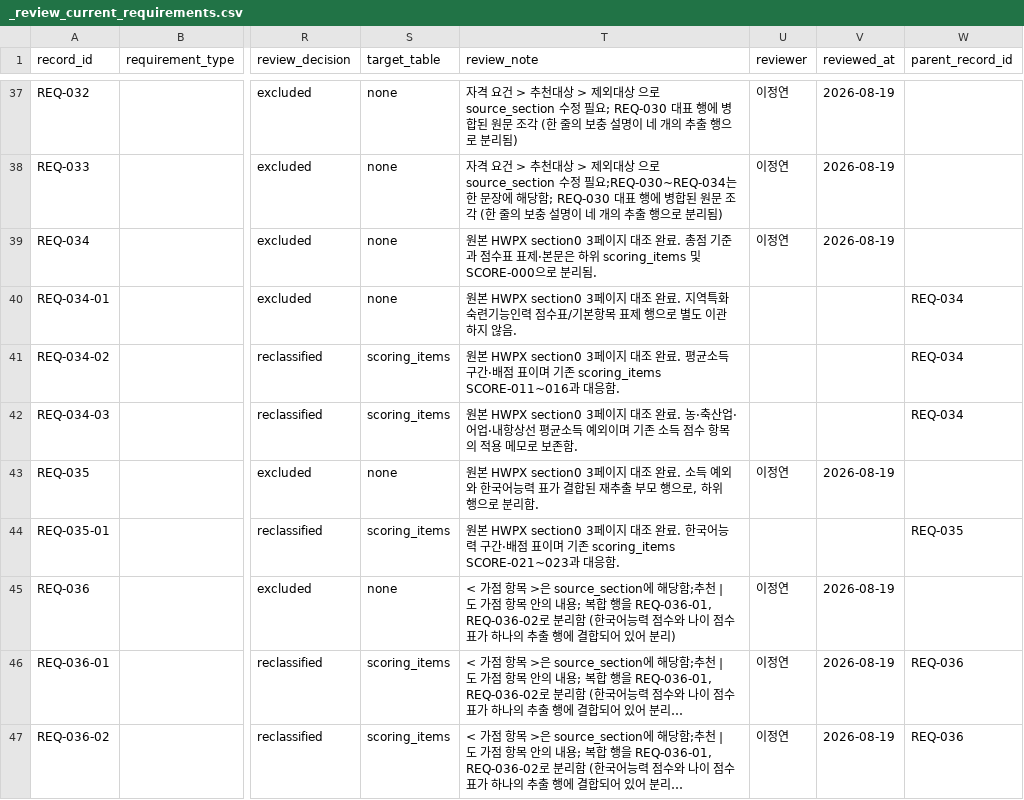
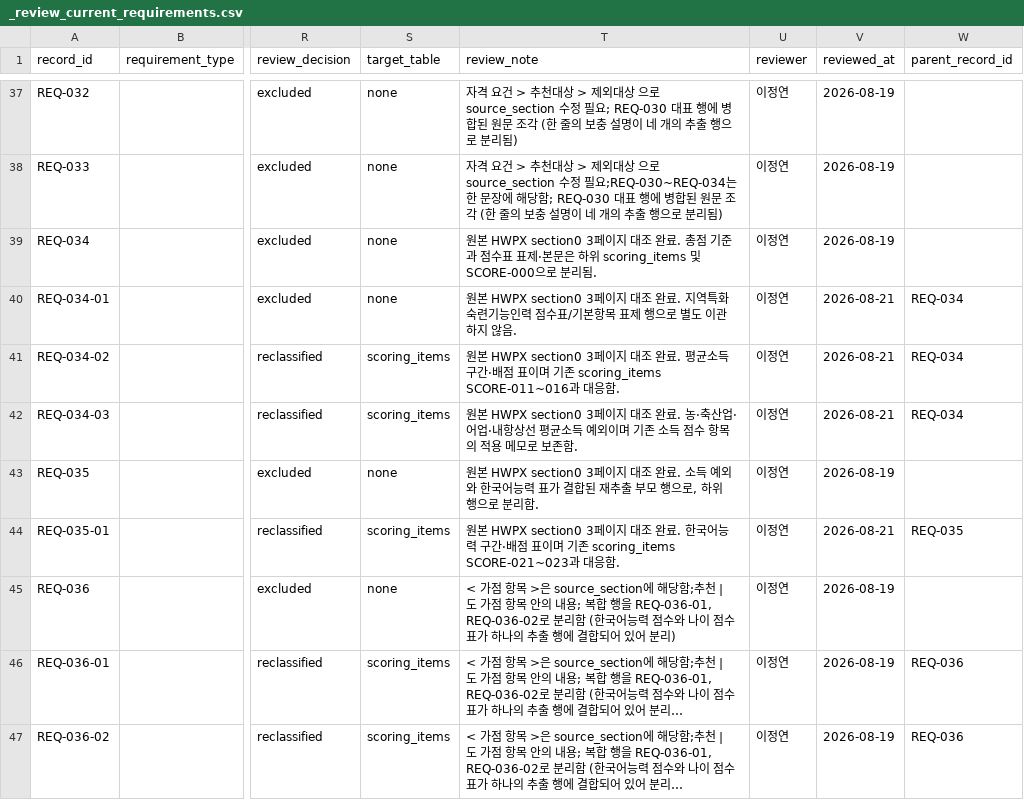
Before and after one commit to team-hansori/visa-data, a CSV file: extraction/B_E-7-4R/requirements/_review_current_requirements.csv, drawn as a sheet; only a part is shown, gaps mark what is left out; long unchanged cells end in …; the diff names each change by its address in the sheet, - before the commit and + after, or states it on an @@ line.

```diff
--- a/extraction/B_E-7-4R/requirements/_review_current_requirements.csv
+++ b/extraction/B_E-7-4R/requirements/_review_current_requirements.csv
-U40:U42 (reviewer): (empty)
+U40:U42 (reviewer): 이정연
-V40:V42 (reviewed_at): (empty)
+V40:V42 (reviewed_at): 2026-08-21
-U44 (reviewer): (empty)
+U44 (reviewer): 이정연
-V44 (reviewed_at): (empty)
+V44 (reviewed_at): 2026-08-21
```
Also changed, not shown: 2 other files.
